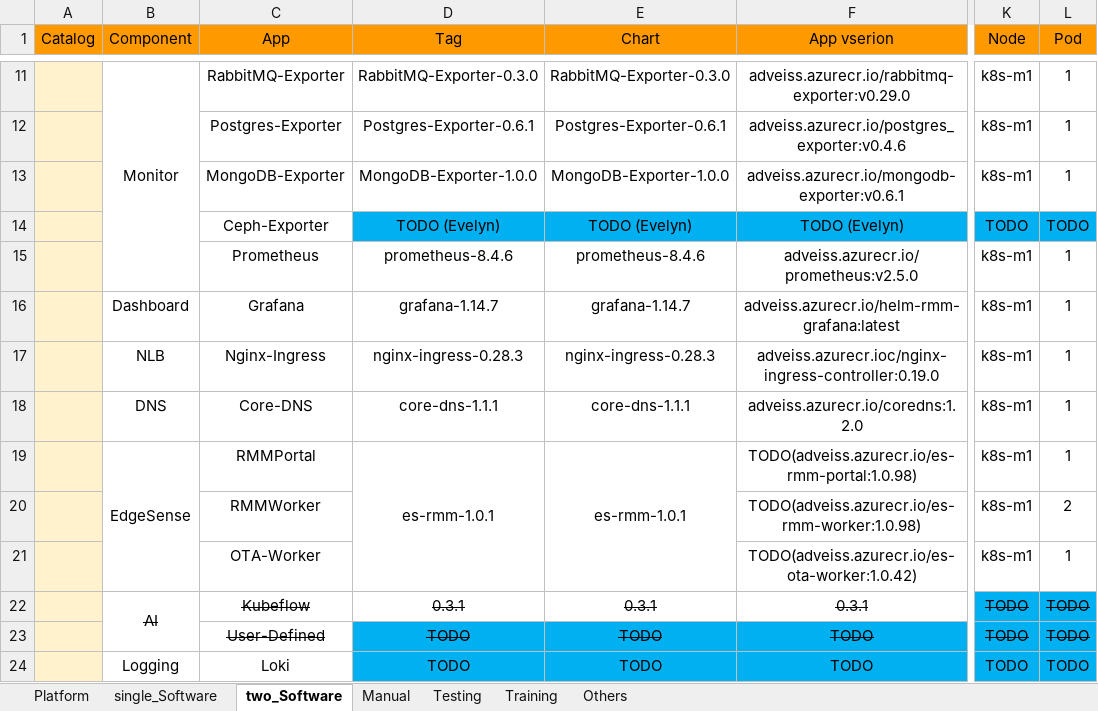
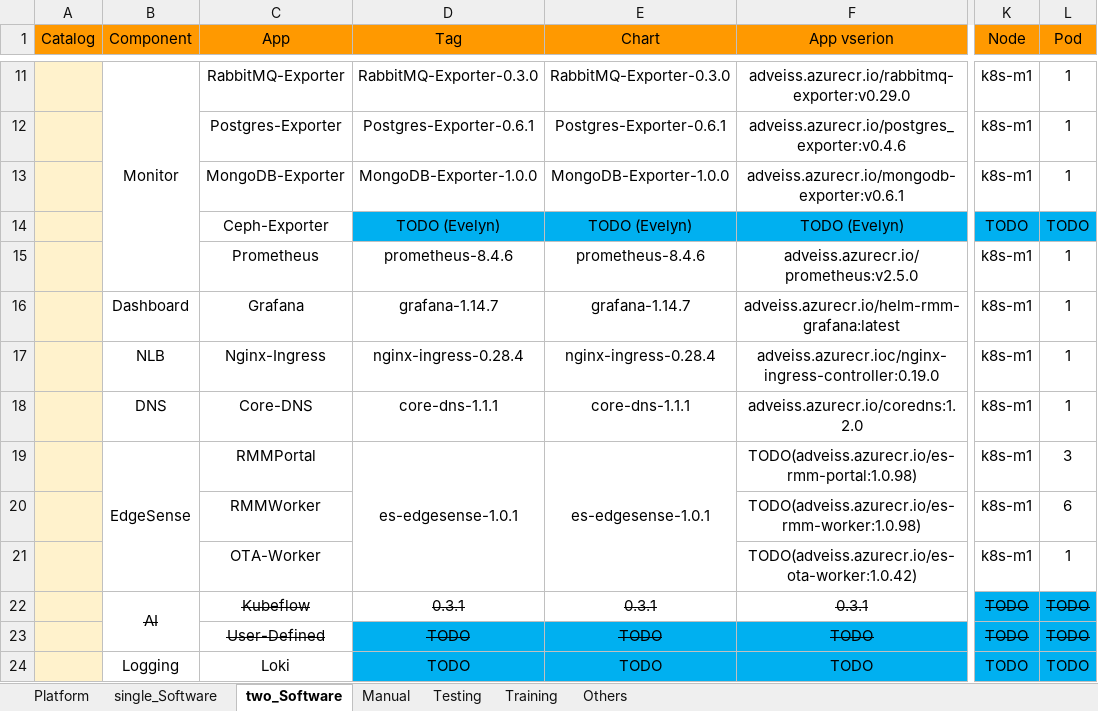
Before and after one commit to TsubasaEX/Tracks, an Excel workbook: spec/ark3530_specs.xlsx, sheet two_Software, drawn as a sheet; only a part is shown, gaps mark what is left out; values as stored, in another font and other column widths than the file's, no borders; the diff covers the shown part only; the diff names each change by its address in the sheet, - before the commit and + after, or states it on an @@ line.

```diff
--- a/spec/ark3530_specs.xlsx (sheet two_Software)
+++ b/spec/ark3530_specs.xlsx (sheet two_Software)
-D17 (Tag): nginx-ingress-0.28.3
+D17 (Tag): nginx-ingress-0.28.4
-E17 (Chart): nginx-ingress-0.28.3
+E17 (Chart): nginx-ingress-0.28.4
-D19 (Tag): es-rmm-1.0.1
+D19 (Tag): es-edgesense-1.0.1
-E19 (Chart): es-rmm-1.0.1
+E19 (Chart): es-edgesense-1.0.1
-L19 (Pod): 1
+L19 (Pod): 3
-L20 (Pod): 2
+L20 (Pod): 6
```
Also changed, not shown: 2 added rows and 5 edited cells elsewhere in this sheet, sheet single_Software, formulas that keep their value, task/Tasks.xlsx, 1 other file.
